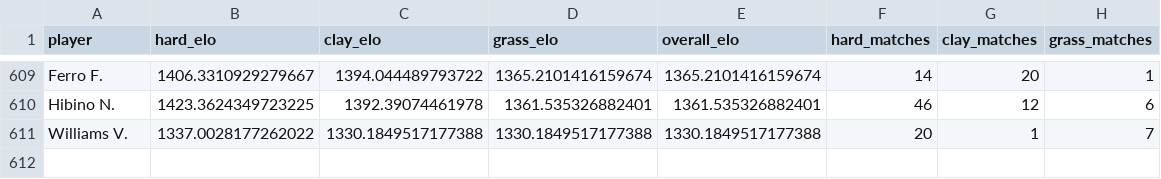
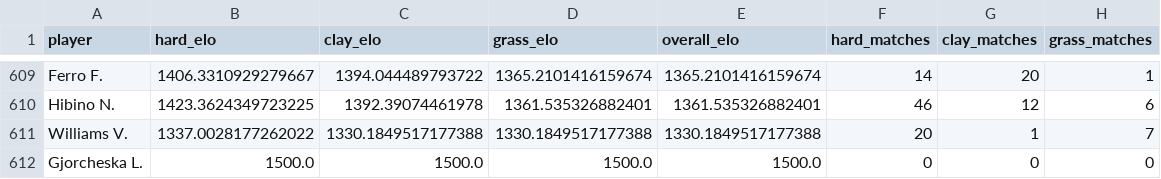
Before and after one commit to GreenAlephSports/Monte-Carlo-Tennis-Simulation, a CSV file: output/player_elo_ratings_wta.csv, drawn as a sheet; only a part is shown, gaps mark what is left out.

```diff
--- a/output/player_elo_ratings_wta.csv
+++ b/output/player_elo_ratings_wta.csv
@@ -611 +611,2 @@ Hibino N.,1423.3624349723225,1392.39074461978,1361.535326882401,1361.53532688240
 Williams V.,1337.0028177262022,1330.1849517177388,1330.1849517177388,1330.1849517177388,20,1,7
+Gjorcheska L.,1500.0,1500.0,1500.0,1500.0,0,0,0
```
Also changed, not shown: output/player_elo_ratings_atp.csv, output/wimbledon_2026_simulation_results_atp.csv, 8 other files.
